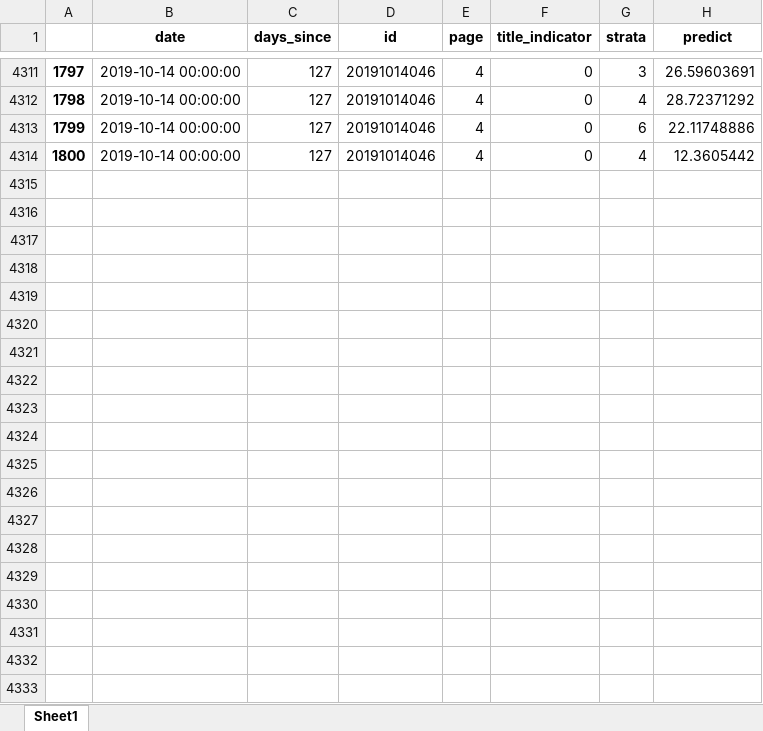
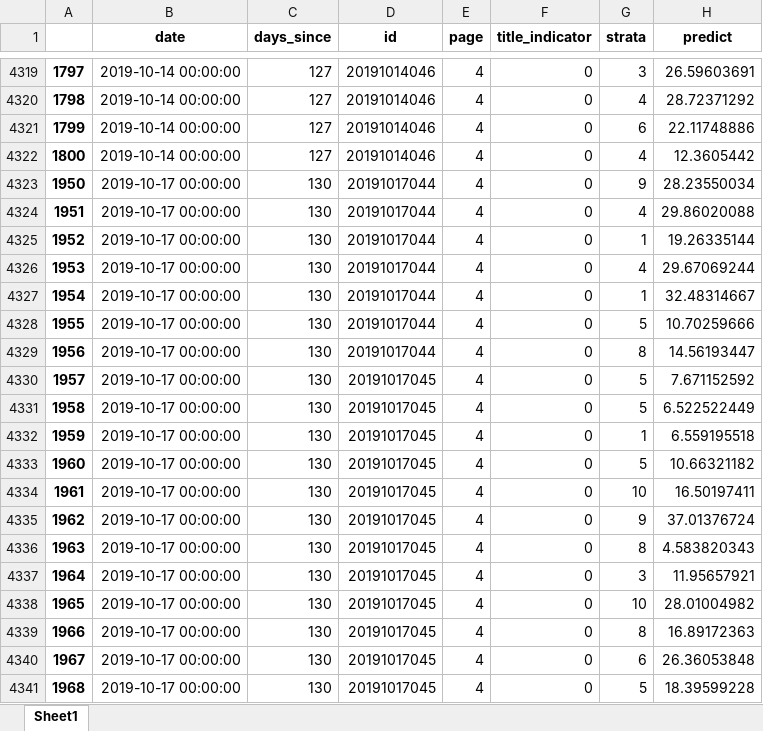
Before and after one commit to PSLmodels/PCI-Crackdown, an Excel workbook: Results/data/predict_df_HK2019.xlsx, sheet Sheet1, drawn as a sheet; only a part is shown, gaps mark what is left out; values as stored, in another font and other column widths than the file's, no borders; the diff covers the shown part only; the diff names each change by its address in the sheet, - before the commit and + after, or states it on an @@ line.

```diff
--- a/Results/data/predict_df_HK2019.xlsx (sheet Sheet1)
+++ b/Results/data/predict_df_HK2019.xlsx (sheet Sheet1)
+row 4323: 1950 | 2019-10-17 00:00:00 | 130 | 20191017044 | 4 | 0 | 9 | 28.23550034
+row 4324: 1951 | 2019-10-17 00:00:00 | 130 | 20191017044 | 4 | 0 | 4 | 29.86020088
+row 4325: 1952 | 2019-10-17 00:00:00 | 130 | 20191017044 | 4 | 0 | 1 | 19.26335144
+row 4326: 1953 | 2019-10-17 00:00:00 | 130 | 20191017044 | 4 | 0 | 4 | 29.67069244
+row 4327: 1954 | 2019-10-17 00:00:00 | 130 | 20191017044 | 4 | 0 | 1 | 32.48314667
+row 4328: 1955 | 2019-10-17 00:00:00 | 130 | 20191017044 | 4 | 0 | 5 | 10.70259666
+row 4329: 1956 | 2019-10-17 00:00:00 | 130 | 20191017044 | 4 | 0 | 8 | 14.56193447
+row 4330: 1957 | 2019-10-17 00:00:00 | 130 | 20191017045 | 4 | 0 | 5 | 7.671152592
+row 4331: 1958 | 2019-10-17 00:00:00 | 130 | 20191017045 | 4 | 0 | 5 | 6.522522449
+row 4332: 1959 | 2019-10-17 00:00:00 | 130 | 20191017045 | 4 | 0 | 1 | 6.559195518
+row 4333: 1960 | 2019-10-17 00:00:00 | 130 | 20191017045 | 4 | 0 | 5 | 10.66321182
+row 4334: 1961 | 2019-10-17 00:00:00 | 130 | 20191017045 | 4 | 0 | 10 | 16.50197411
+row 4335: 1962 | 2019-10-17 00:00:00 | 130 | 20191017045 | 4 | 0 | 9 | 37.01376724
+row 4336: 1963 | 2019-10-17 00:00:00 | 130 | 20191017045 | 4 | 0 | 8 | 4.583820343
+row 4337: 1964 | 2019-10-17 00:00:00 | 130 | 20191017045 | 4 | 0 | 3 | 11.95657921
+row 4338: 1965 | 2019-10-17 00:00:00 | 130 | 20191017045 | 4 | 0 | 10 | 28.01004982
+row 4339: 1966 | 2019-10-17 00:00:00 | 130 | 20191017045 | 4 | 0 | 8 | 16.89172363
+row 4340: 1967 | 2019-10-17 00:00:00 | 130 | 20191017045 | 4 | 0 | 6 | 26.36053848
+row 4341: 1968 | 2019-10-17 00:00:00 | 130 | 20191017045 | 4 | 0 | 5 | 18.39599228
```
Also changed, not shown: 72 added rows and 125 edited cells elsewhere in this sheet, 7 other files.
